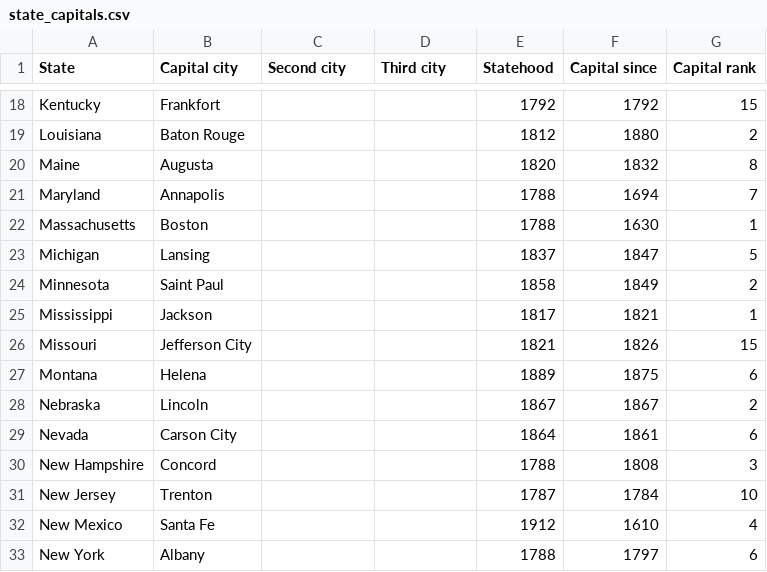
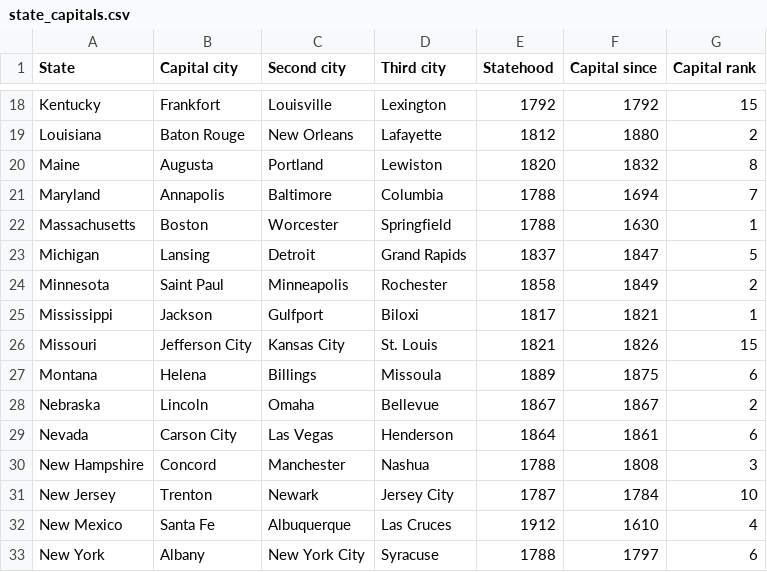
Before and after one commit to gma64601/Cities-Quiz, a CSV file: app/src/main/assets/state_capitals.csv, drawn as a sheet; only a part is shown, gaps mark what is left out; the diff covers the shown part only; the diff names each change by its address in the sheet, - before the commit and + after, or states it on an @@ line.

```diff
--- a/app/src/main/assets/state_capitals.csv
+++ b/app/src/main/assets/state_capitals.csv
-C18 (Second city): (empty)
+C18 (Second city): Louisville
-D18 (Third city): (empty)
+D18 (Third city): Lexington
-C19 (Second city): (empty)
+C19 (Second city): New Orleans
-D19 (Third city): (empty)
+D19 (Third city): Lafayette
-C20 (Second city): (empty)
+C20 (Second city): Portland
-D20 (Third city): (empty)
+D20 (Third city): Lewiston
-C21 (Second city): (empty)
+C21 (Second city): Baltimore
-D21 (Third city): (empty)
+D21 (Third city): Columbia
-C22 (Second city): (empty)
+C22 (Second city): Worcester
-D22 (Third city): (empty)
+D22 (Third city): Springfield
-C23 (Second city): (empty)
+C23 (Second city): Detroit
-D23 (Third city): (empty)
+D23 (Third city): Grand Rapids
-C24 (Second city): (empty)
+C24 (Second city): Minneapolis
-D24 (Third city): (empty)
+D24 (Third city): Rochester
-C25 (Second city): (empty)
+C25 (Second city): Gulfport
-D25 (Third city): (empty)
+D25 (Third city): Biloxi
-C26 (Second city): (empty)
+C26 (Second city): Kansas City
-D26 (Third city): (empty)
+D26 (Third city): St. Louis
-C27 (Second city): (empty)
+C27 (Second city): Billings
-D27 (Third city): (empty)
+D27 (Third city): Missoula
-C28 (Second city): (empty)
+C28 (Second city): Omaha
-D28 (Third city): (empty)
+D28 (Third city): Bellevue
-C29 (Second city): (empty)
+C29 (Second city): Las Vegas
-D29 (Third city): (empty)
+D29 (Third city): Henderson
-C30 (Second city): (empty)
+C30 (Second city): Manchester
-D30 (Third city): (empty)
+D30 (Third city): Nashua
-C31 (Second city): (empty)
+C31 (Second city): Newark
-D31 (Third city): (empty)
+D31 (Third city): Jersey City
-C32 (Second city): (empty)
+C32 (Second city): Albuquerque
-D32 (Third city): (empty)
+D32 (Third city): Las Cruces
-C33 (Second city): (empty)
+C33 (Second city): New York City
-D33 (Third city): (empty)
+D33 (Third city): Syracuse
```
Also changed, not shown: 68 edited cells elsewhere in this file.
